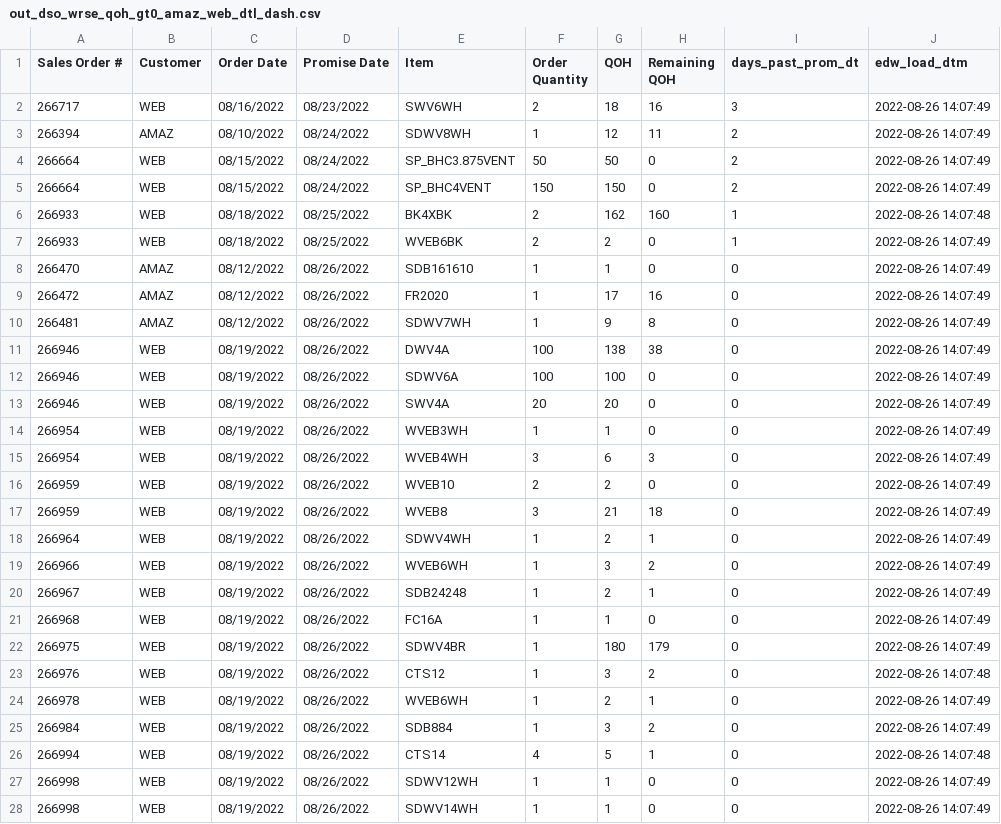
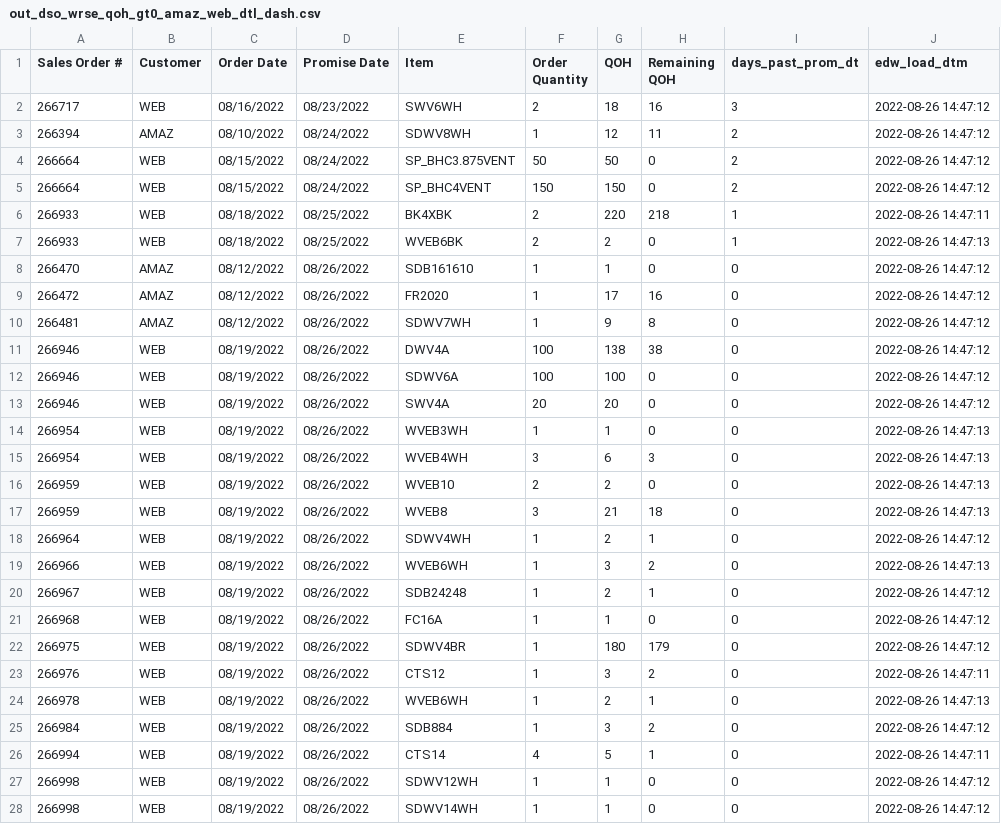
Before and after one commit to famcomfg/pi, a CSV file: out_dso_wrse_qoh_gt0_amaz_web_dtl_dash.csv, drawn as a sheet; only a part is shown; the diff covers the shown part only.

```diff
--- a/out_dso_wrse_qoh_gt0_amaz_web_dtl_dash.csv
+++ b/out_dso_wrse_qoh_gt0_amaz_web_dtl_dash.csv
@@ -1,28 +1,28 @@
 Sales Order #,Customer,Order Date,Promise Date,Item,Order Quantity,QOH,Remaining QOH,days_past_prom_dt,edw_load_dtm
-266717,WEB,08/16/2022,08/23/2022,SWV6WH,2,18,16,3,2022-08-26 14:07:49
-266394,AMAZ,08/10/2022,08/24/2022,SDWV8WH,1,12,11,2,2022-08-26 14:07:49
-266664,WEB,08/15/2022,08/24/2022,SP_BHC3.875VENT,50,50,0,2,2022-08-26 14:07:49
-266664,WEB,08/15/2022,08/24/2022,SP_BHC4VENT,150,150,0,2,2022-08-26 14:07:49
-266933,WEB,08/18/2022,08/25/2022,BK4XBK,2,162,160,1,2022-08-26 14:07:48
-266933,WEB,08/18/2022,08/25/2022,WVEB6BK,2,2,0,1,2022-08-26 14:07:49
-266470,AMAZ,08/12/2022,08/26/2022,SDB161610,1,1,0,0,2022-08-26 14:07:49
-266472,AMAZ,08/12/2022,08/26/2022,FR2020,1,17,16,0,2022-08-26 14:07:49
-266481,AMAZ,08/12/2022,08/26/2022,SDWV7WH,1,9,8,0,2022-08-26 14:07:49
-266946,WEB,08/19/2022,08/26/2022,DWV4A,100,138,38,0,2022-08-26 14:07:49
-266946,WEB,08/19/2022,08/26/2022,SDWV6A,100,100,0,0,2022-08-26 14:07:49
-266946,WEB,08/19/2022,08/26/2022,SWV4A,20,20,0,0,2022-08-26 14:07:49
-266954,WEB,08/19/2022,08/26/2022,WVEB3WH,1,1,0,0,2022-08-26 14:07:49
-266954,WEB,08/19/2022,08/26/2022,WVEB4WH,3,6,3,0,2022-08-26 14:07:49
-266959,WEB,08/19/2022,08/26/2022,WVEB10,2,2,0,0,2022-08-26 14:07:49
-266959,WEB,08/19/2022,08/26/2022,WVEB8,3,21,18,0,2022-08-26 14:07:49
-266964,WEB,08/19/2022,08/26/2022,SDWV4WH,1,2,1,0,2022-08-26 14:07:49
-266966,WEB,08/19/2022,08/26/2022,WVEB6WH,1,3,2,0,2022-08-26 14:07:49
-266967,WEB,08/19/2022,08/26/2022,SDB24248,1,2,1,0,2022-08-26 14:07:49
-266968,WEB,08/19/2022,08/26/2022,FC16A,1,1,0,0,2022-08-26 14:07:49
-266975,WEB,08/19/2022,08/26/2022,SDWV4BR,1,180,179,0,2022-08-26 14:07:49
-266976,WEB,08/19/2022,08/26/2022,CTS12,1,3,2,0,2022-08-26 14:07:48
-266978,WEB,08/19/2022,08/26/2022,WVEB6WH,1,2,1,0,2022-08-26 14:07:49
-266984,WEB,08/19/2022,08/26/2022,SDB884,1,3,2,0,2022-08-26 14:07:49
-266994,WEB,08/19/2022,08/26/2022,CTS14,4,5,1,0,2022-08-26 14:07:48
-266998,WEB,08/19/2022,08/26/2022,SDWV12WH,1,1,0,0,2022-08-26 14:07:49
-266998,WEB,08/19/2022,08/26/2022,SDWV14WH,1,1,0,0,2022-08-26 14:07:49
+266717,WEB,08/16/2022,08/23/2022,SWV6WH,2,18,16,3,2022-08-26 14:47:12
+266394,AMAZ,08/10/2022,08/24/2022,SDWV8WH,1,12,11,2,2022-08-26 14:47:12
+266664,WEB,08/15/2022,08/24/2022,SP_BHC3.875VENT,50,50,0,2,2022-08-26 14:47:12
+266664,WEB,08/15/2022,08/24/2022,SP_BHC4VENT,150,150,0,2,2022-08-26 14:47:12
+266933,WEB,08/18/2022,08/25/2022,BK4XBK,2,220,218,1,2022-08-26 14:47:11
+266933,WEB,08/18/2022,08/25/2022,WVEB6BK,2,2,0,1,2022-08-26 14:47:13
+266470,AMAZ,08/12/2022,08/26/2022,SDB161610,1,1,0,0,2022-08-26 14:47:12
+266472,AMAZ,08/12/2022,08/26/2022,FR2020,1,17,16,0,2022-08-26 14:47:12
+266481,AMAZ,08/12/2022,08/26/2022,SDWV7WH,1,9,8,0,2022-08-26 14:47:12
+266946,WEB,08/19/2022,08/26/2022,DWV4A,100,138,38,0,2022-08-26 14:47:12
+266946,WEB,08/19/2022,08/26/2022,SDWV6A,100,100,0,0,2022-08-26 14:47:12
+266946,WEB,08/19/2022,08/26/2022,SWV4A,20,20,0,0,2022-08-26 14:47:12
+266954,WEB,08/19/2022,08/26/2022,WVEB3WH,1,1,0,0,2022-08-26 14:47:13
+266954,WEB,08/19/2022,08/26/2022,WVEB4WH,3,6,3,0,2022-08-26 14:47:13
+266959,WEB,08/19/2022,08/26/2022,WVEB10,2,2,0,0,2022-08-26 14:47:13
+266959,WEB,08/19/2022,08/26/2022,WVEB8,3,21,18,0,2022-08-26 14:47:13
+266964,WEB,08/19/2022,08/26/2022,SDWV4WH,1,2,1,0,2022-08-26 14:47:12
+266966,WEB,08/19/2022,08/26/2022,WVEB6WH,1,3,2,0,2022-08-26 14:47:13
+266967,WEB,08/19/2022,08/26/2022,SDB24248,1,2,1,0,2022-08-26 14:47:12
+266968,WEB,08/19/2022,08/26/2022,FC16A,1,1,0,0,2022-08-26 14:47:12
+266975,WEB,08/19/2022,08/26/2022,SDWV4BR,1,180,179,0,2022-08-26 14:47:12
+266976,WEB,08/19/2022,08/26/2022,CTS12,1,3,2,0,2022-08-26 14:47:11
+266978,WEB,08/19/2022,08/26/2022,WVEB6WH,1,2,1,0,2022-08-26 14:47:13
+266984,WEB,08/19/2022,08/26/2022,SDB884,1,3,2,0,2022-08-26 14:47:12
+266994,WEB,08/19/2022,08/26/2022,CTS14,4,5,1,0,2022-08-26 14:47:11
+266998,WEB,08/19/2022,08/26/2022,SDWV12WH,1,1,0,0,2022-08-26 14:47:12
+266998,WEB,08/19/2022,08/26/2022,SDWV14WH,1,1,0,0,2022-08-26 14:47:12
```
Also changed, not shown: 2 edited cells elsewhere in this file, out_dso_wrse_qoh_gt0_dtl_dash.csv.
